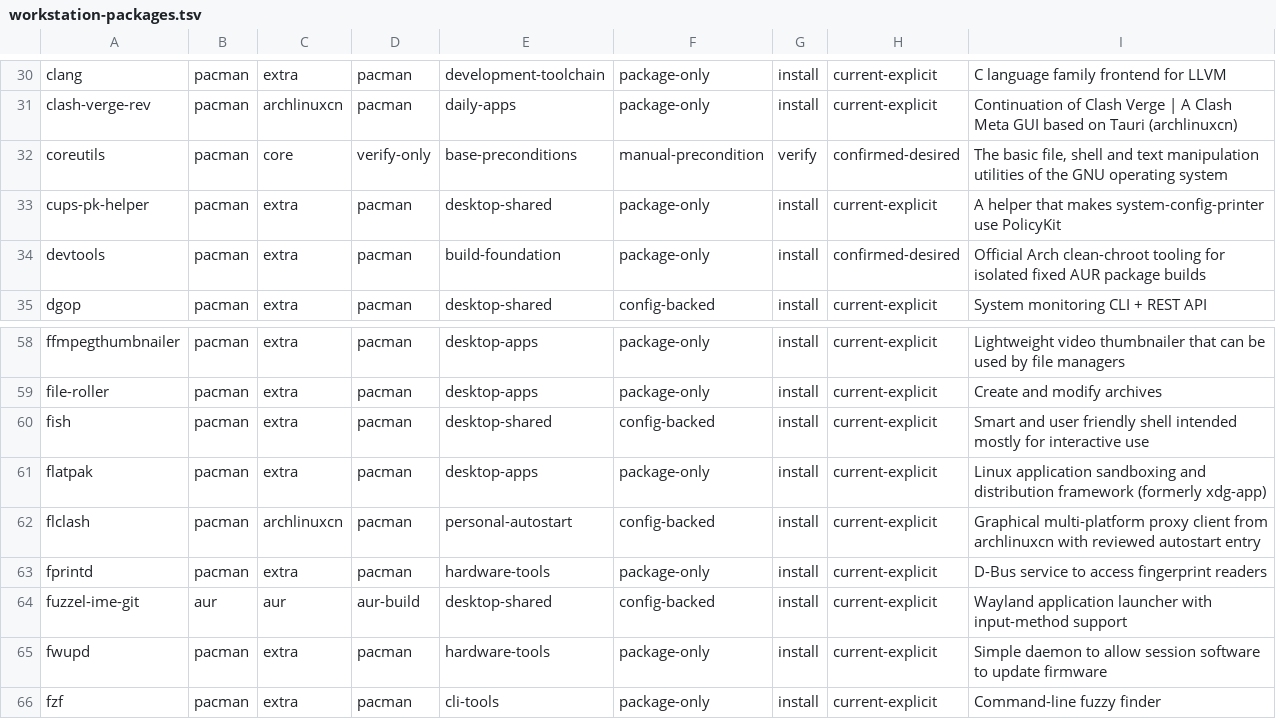
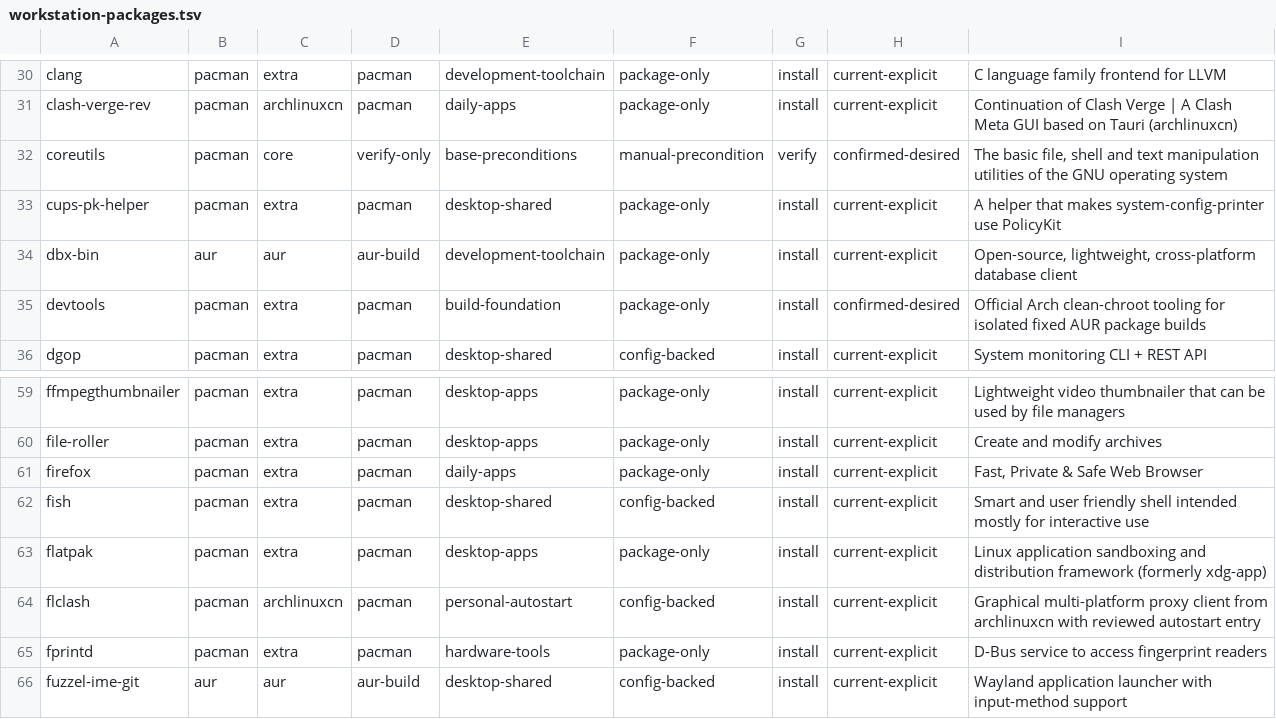
Before and after one commit to tjz123psh/my-arch-setup-deepseek, a TSV file: manifests/workstation-packages.tsv, drawn as a sheet; only a part is shown, gaps mark what is left out; the shorter side is filled out with more unchanged rows.

Commit message:
feat(packages): add firefox (extra) and dbx-bin (AUR, pinned 0.6.4)
Operator asked whether dbx and firefox were part of the payload; neither was
(they sat in the deliberately untouched package-drift list). Both are now
added to match the current machine:

- firefox 155.0.1-1 (extra, module daily-apps);
- dbx-bin 0.6.4-1 (AUR, new recipe third_party/aur/dbx-bin pinned to the
  installed version; AUR HEAD is already 0.6.14, REVIEW.md records the
  reconciliation and what a bump needs). Its deps webkit2gtk-4.1/gtk3 are in
  extra, so no AUR->AUR prerequisite bootstrap is required.

Install rows 196 -> 198, recipes 14 -> 15, mappings 285 unchanged.
fetch-aur-sources.sh gained the dbx-bin release-deb entry (sha256 from the
reviewed PKGBUILD).

No config payload: the host has only runtime state for dbx
(.config/com.dbx.app/.window-state.json) and a 274M Firefox profile, both
deliberately excluded.

Verified: makepkg --printsrcinfo 15/15, reconcile recipes=15,
./check-extend.sh --full 13/13.

```diff
--- a/manifests/workstation-packages.tsv
+++ b/manifests/workstation-packages.tsv
@@ -33,2 +33,3 @@ coreutils	pacman	core	verify-only	base-preconditions	manual-precondition	verify
 cups-pk-helper	pacman	extra	pacman	desktop-shared	package-only	install	current-explicit	A helper that makes system-config-printer use PolicyKit
+dbx-bin	aur	aur	aur-build	development-toolchain	package-only	install	current-explicit	Open-source, lightweight, cross-platform database client
 devtools	pacman	extra	pacman	build-foundation	package-only	install	confirmed-desired	Official Arch clean-chroot tooling for isolated fixed AUR package builds
@@ -59,2 +60,3 @@ ffmpegthumbnailer	pacman	extra	pacman	desktop-apps	package-only	install	current-
 file-roller	pacman	extra	pacman	desktop-apps	package-only	install	current-explicit	Create and modify archives
+firefox	pacman	extra	pacman	daily-apps	package-only	install	current-explicit	Fast, Private & Safe Web Browser
 fish	pacman	extra	pacman	desktop-shared	config-backed	install	current-explicit	Smart and user friendly shell intended mostly for interactive use
```
Also changed, not shown: manifests/aur-recipes.tsv, 5 other files.
